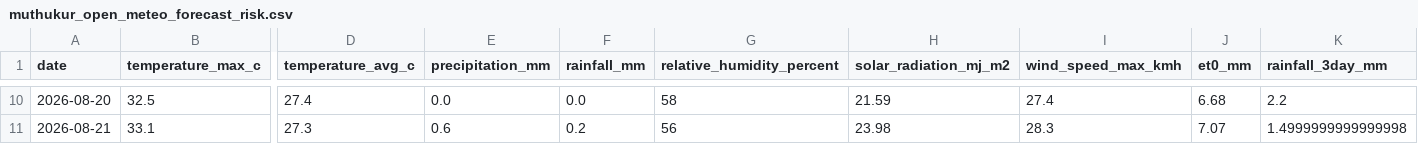
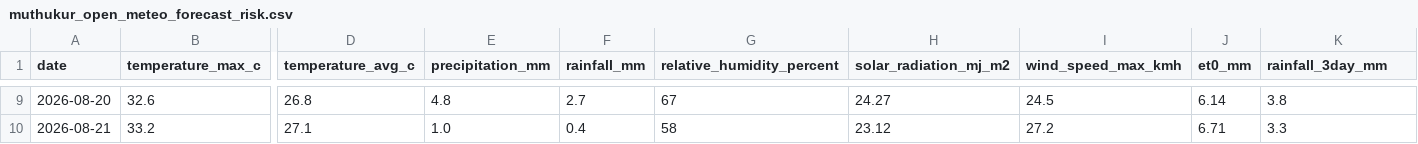
Before and after one commit to vanaprashanth/mango-digital-twin, a CSV file: data/processed/muthukur_open_meteo_forecast_risk.csv, drawn as a sheet; only a part is shown, gaps mark what is left out; addresses are those after the commit; the diff covers the shown part only; the diff names each change by its address in the sheet, - before the commit and + after, or states it on an @@ line.

```diff
--- a/data/processed/muthukur_open_meteo_forecast_risk.csv
+++ b/data/processed/muthukur_open_meteo_forecast_risk.csv
-B9 (temperature_max_c): 32.5
+B9 (temperature_max_c): 32.6
-D9 (temperature_avg_c): 27.4
+D9 (temperature_avg_c): 26.8
-E9 (precipitation_mm): 0.0
+E9 (precipitation_mm): 4.8
-F9 (rainfall_mm): 0.0
+F9 (rainfall_mm): 2.7
-G9 (relative_humidity_percent): 58
+G9 (relative_humidity_percent): 67
-H9 (solar_radiation_mj_m2): 21.59
+H9 (solar_radiation_mj_m2): 24.27
-I9 (wind_speed_max_kmh): 27.4
+I9 (wind_speed_max_kmh): 24.5
-J9 (et0_mm): 6.68
+J9 (et0_mm): 6.14
-K9 (rainfall_3day_mm): 2.2
+K9 (rainfall_3day_mm): 3.8
-B10 (temperature_max_c): 33.1
+B10 (temperature_max_c): 33.2
-D10 (temperature_avg_c): 27.3
+D10 (temperature_avg_c): 27.1
-E10 (precipitation_mm): 0.6
+E10 (precipitation_mm): 1.0
-F10 (rainfall_mm): 0.2
+F10 (rainfall_mm): 0.4
-G10 (relative_humidity_percent): 56
+G10 (relative_humidity_percent): 58
-H10 (solar_radiation_mj_m2): 23.98
+H10 (solar_radiation_mj_m2): 23.12
-I10 (wind_speed_max_kmh): 28.3
+I10 (wind_speed_max_kmh): 27.2
-J10 (et0_mm): 7.07
+J10 (et0_mm): 6.71
-K10 (rainfall_3day_mm): 1.4999999999999998
+K10 (rainfall_3day_mm): 3.3
```
Also changed, not shown: 1 added row, 1 removed row and 71 edited cells elsewhere in this file, data/processed/muthukur_combined_feature_table.csv, data/processed/muthukur_forecast_aware_irrigation_advisory.csv, 6 other files.
